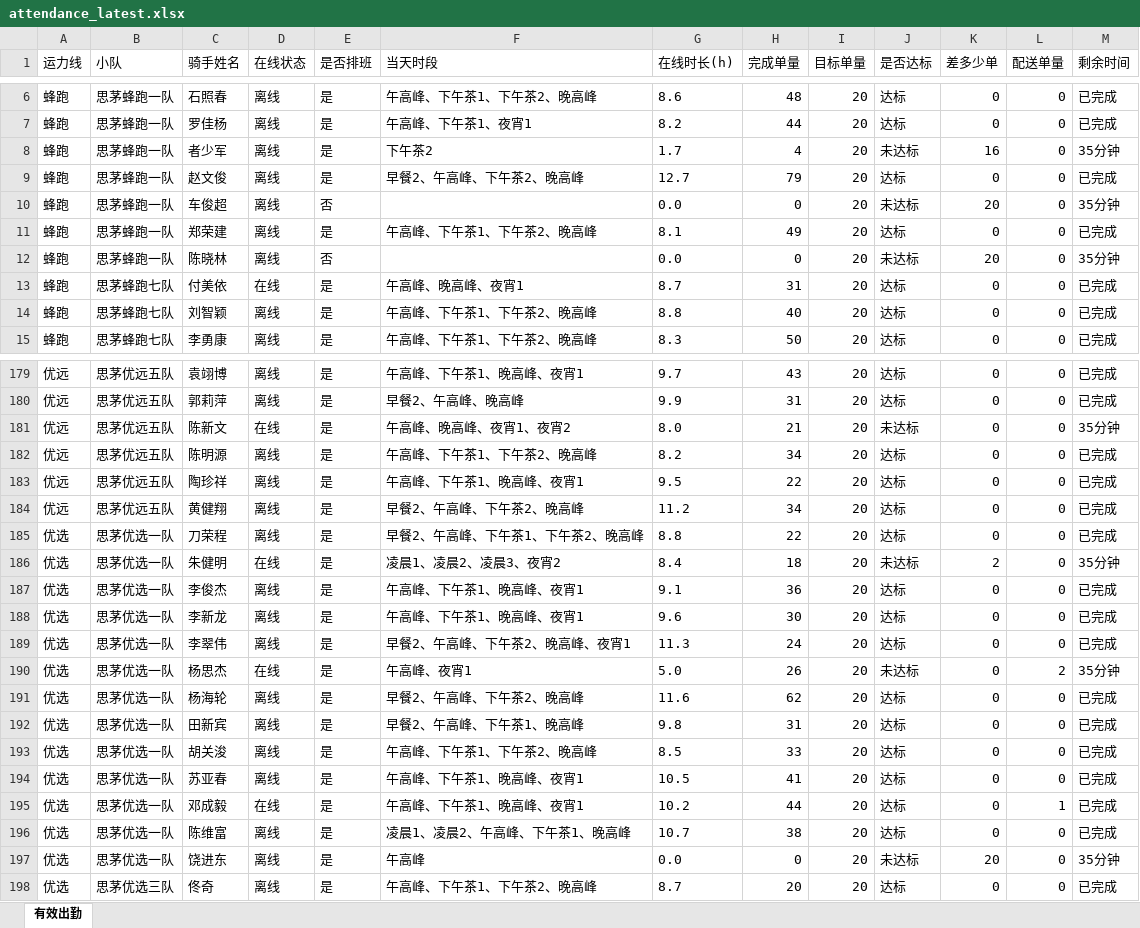
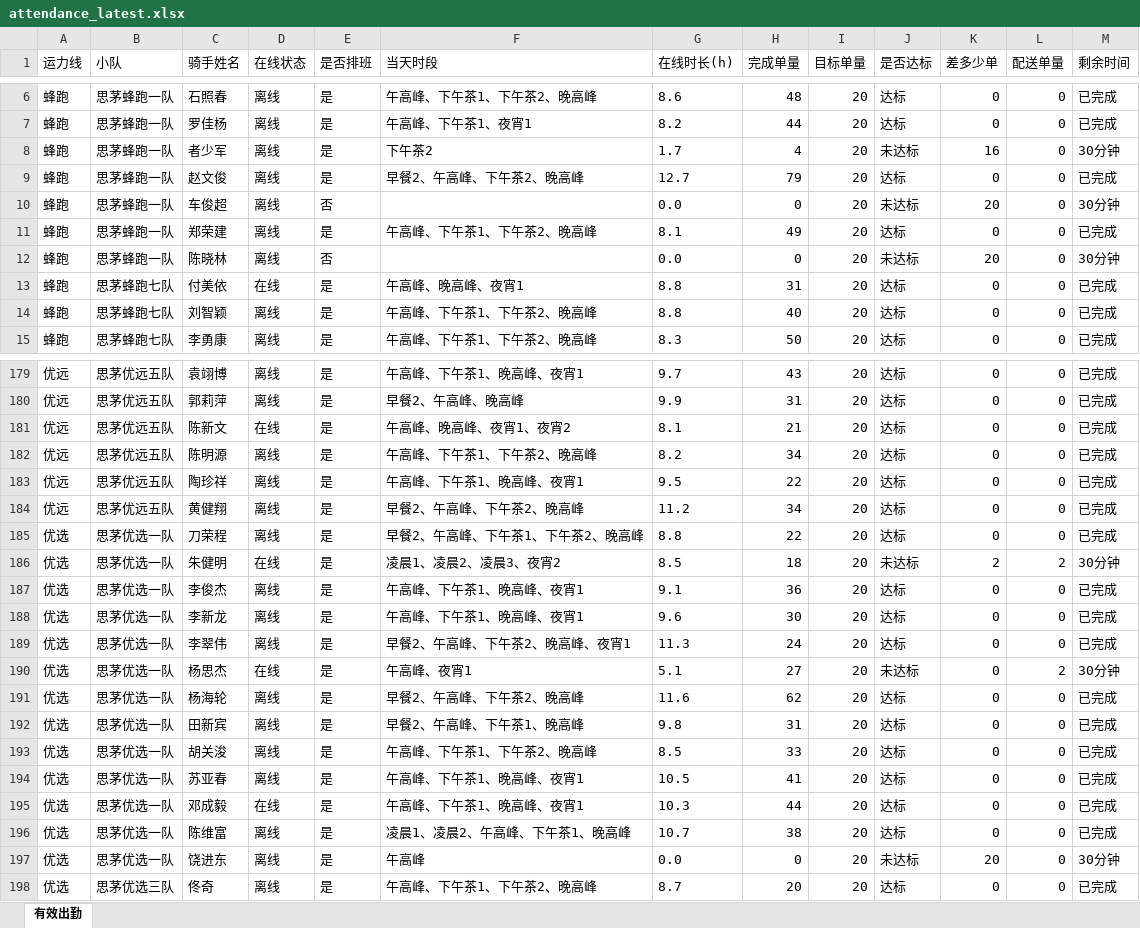
Before and after one commit to 424584635-png/dzt-dashboard, an Excel workbook: public/attendance_latest.xlsx, sheet 有效出勤, drawn as a sheet; only a part is shown, gaps mark what is left out; values as stored, in another font and other column widths than the file's, no borders; the diff covers the shown part only; the diff names each change by its address in the sheet, - before the commit and + after, or states it on an @@ line.

```diff
--- a/public/attendance_latest.xlsx (sheet 有效出勤)
+++ b/public/attendance_latest.xlsx (sheet 有效出勤)
-M8 (剩余时间): 35分钟
+M8 (剩余时间): 30分钟
-M10 (剩余时间): 35分钟
+M10 (剩余时间): 30分钟
-M12 (剩余时间): 35分钟
+M12 (剩余时间): 30分钟
-G13 (在线时长(h)): 8.7
+G13 (在线时长(h)): 8.8
-G181 (在线时长(h)): 8.0
+G181 (在线时长(h)): 8.1
-J181 (是否达标): 未达标
+J181 (是否达标): 达标
-M181 (剩余时间): 35分钟
+M181 (剩余时间): 已完成
-G186 (在线时长(h)): 8.4
+G186 (在线时长(h)): 8.5
-L186 (配送单量): 0
+L186 (配送单量): 2
-M186 (剩余时间): 35分钟
+M186 (剩余时间): 30分钟
-G190 (在线时长(h)): 5.0
+G190 (在线时长(h)): 5.1
-H190 (完成单量): 26
+H190 (完成单量): 27
-M190 (剩余时间): 35分钟
+M190 (剩余时间): 30分钟
-G195 (在线时长(h)): 10.2
+G195 (在线时长(h)): 10.3
-L195 (配送单量): 1
+L195 (配送单量): 0
-M197 (剩余时间): 35分钟
+M197 (剩余时间): 30分钟
```
Also changed, not shown: 52 edited cells elsewhere in this sheet, 7 other files.
